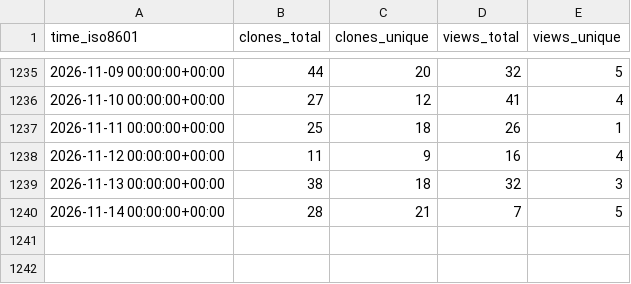
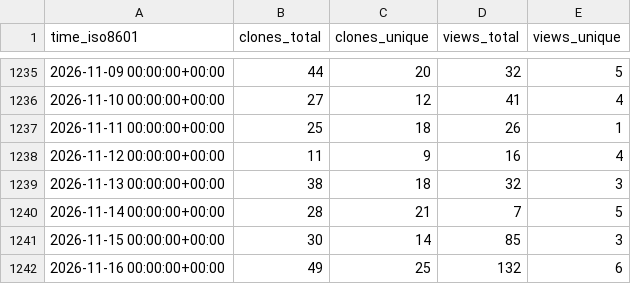
Before and after one commit to dmorse/pscfpp, a CSV file: dmorse/pscfpp/ghrs-data/views_clones_aggregate.csv, drawn as a sheet; only a part is shown, gaps mark what is left out; the diff names each change by its address in the sheet, - before the commit and + after, or states it on an @@ line.

```diff
--- a/dmorse/pscfpp/ghrs-data/views_clones_aggregate.csv
+++ b/dmorse/pscfpp/ghrs-data/views_clones_aggregate.csv
+row 1241: 2026-11-15 00:00:00+00:00 | 30 | 14 | 85 | 3
+row 1242: 2026-11-16 00:00:00+00:00 | 49 | 25 | 132 | 6
```
Also changed, not shown: 1 other file.
